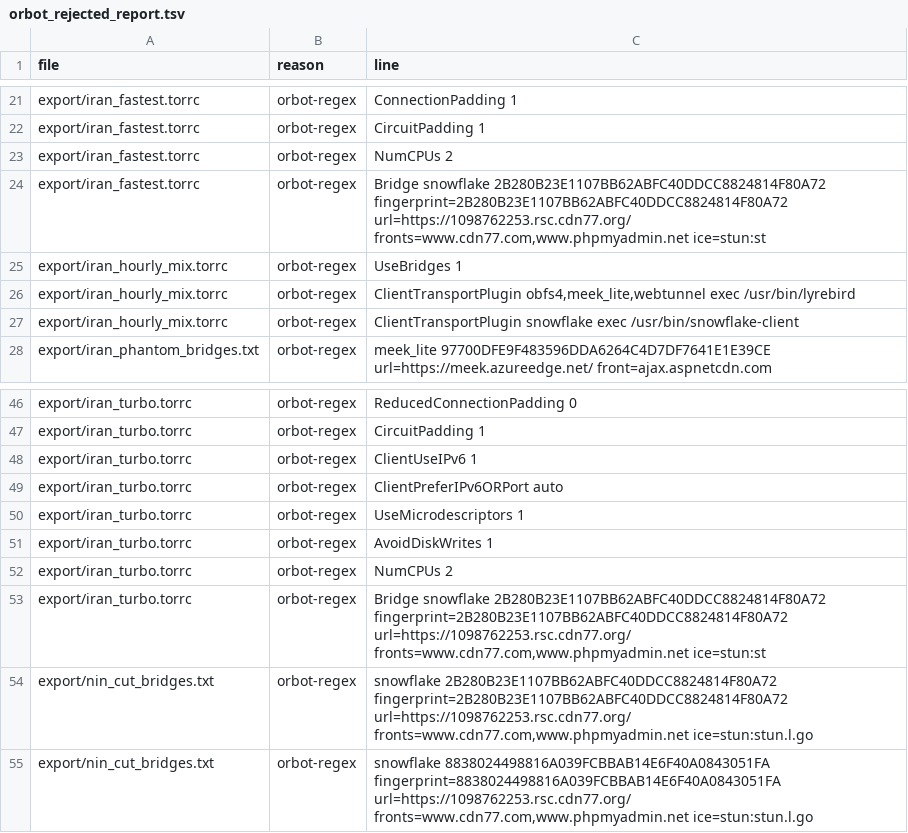
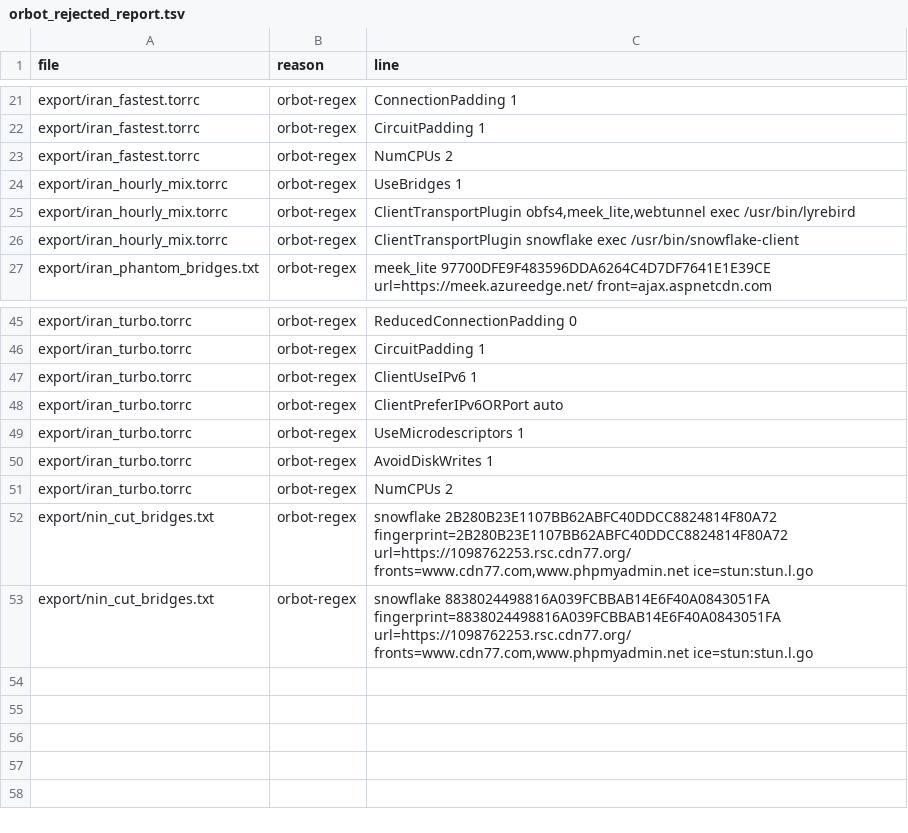
Before and after one commit to ysa-py/Tor-Bridges-Collector, a TSV file: export/orbot_rejected_report.tsv, drawn as a sheet; only a part is shown, gaps mark what is left out; the diff names each change by its address in the sheet, - before the commit and + after, or states it on an @@ line.

```diff
--- a/export/orbot_rejected_report.tsv
+++ b/export/orbot_rejected_report.tsv
-row 24: export/iran_fastest.torrc | orbot-regex | Bridge snowflake 2B280B23E1107BB62ABFC40DDCC8824814F80A72 fingerprint=2B280B23E1107BB62ABFC40DDCC8824814F80A72 url=https://1098762253.rsc.cdn77.org/ fronts=www.cdn77.com,www.phpmyadmin.net ice=stun:st
-row 53: export/iran_turbo.torrc | orbot-regex | Bridge snowflake 2B280B23E1107BB62ABFC40DDCC8824814F80A72 fingerprint=2B280B23E1107BB62ABFC40DDCC8824814F80A72 url=https://1098762253.rsc.cdn77.org/ fronts=www.cdn77.com,www.phpmyadmin.net ice=stun:st
```
Also changed, not shown: 55 other files.
